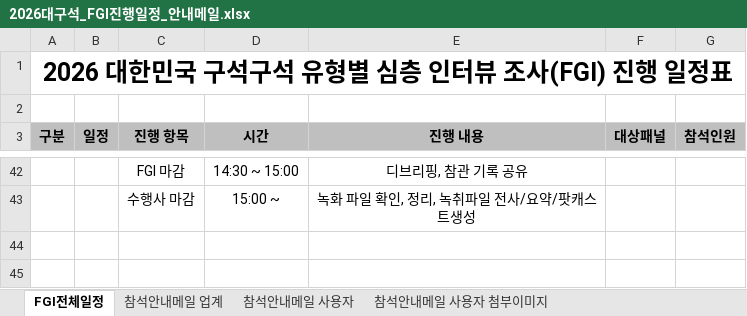
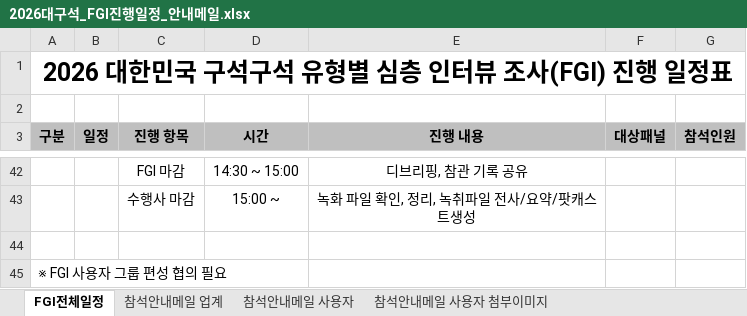
Before and after one commit to hojong9413-lang/2026dgs, an Excel workbook: vault/50_FGI/2026대구석_FGI진행일정_안내메일.xlsx, sheet FGI전체일정, drawn as a sheet; only a part is shown, gaps mark what is left out; values as stored, in another font and other column widths than the file's, no borders; the diff names each change by its address in the sheet, - before the commit and + after, or states it on an @@ line.

Commit message:
vault backup: 2026-11-01 22:12:19

```diff
--- a/vault/50_FGI/2026대구석_FGI진행일정_안내메일.xlsx (sheet FGI전체일정)
+++ b/vault/50_FGI/2026대구석_FGI진행일정_안내메일.xlsx (sheet FGI전체일정)
+row 44: (empty)
+row 45: ※ FGI 사용자 그룹 편성 협의 필요
```
Also changed, not shown: 2 other files.
